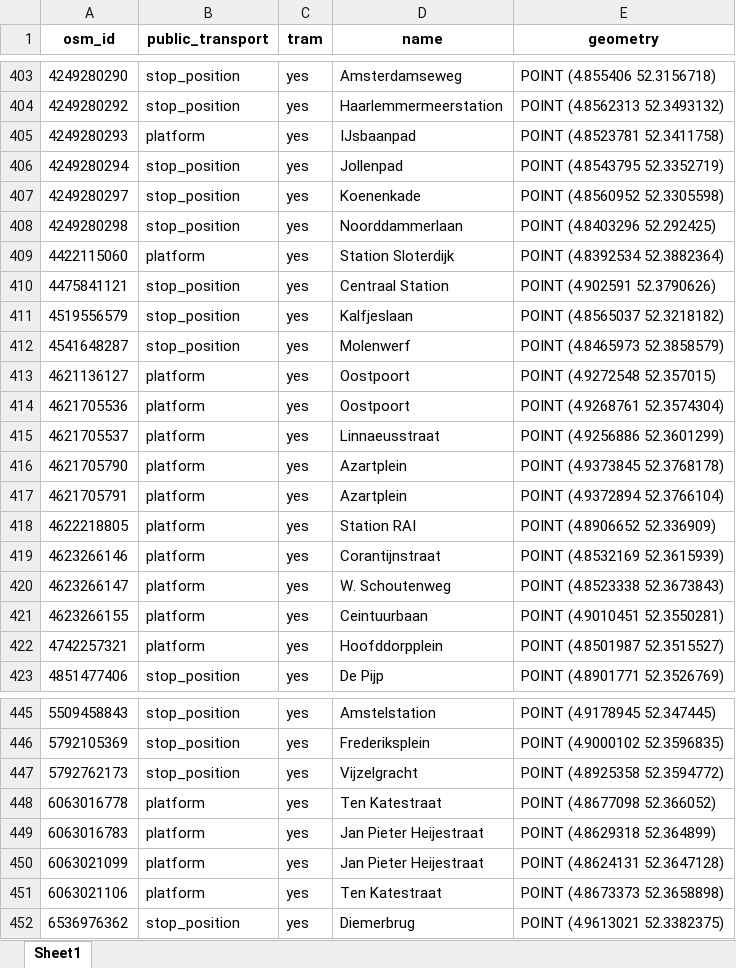
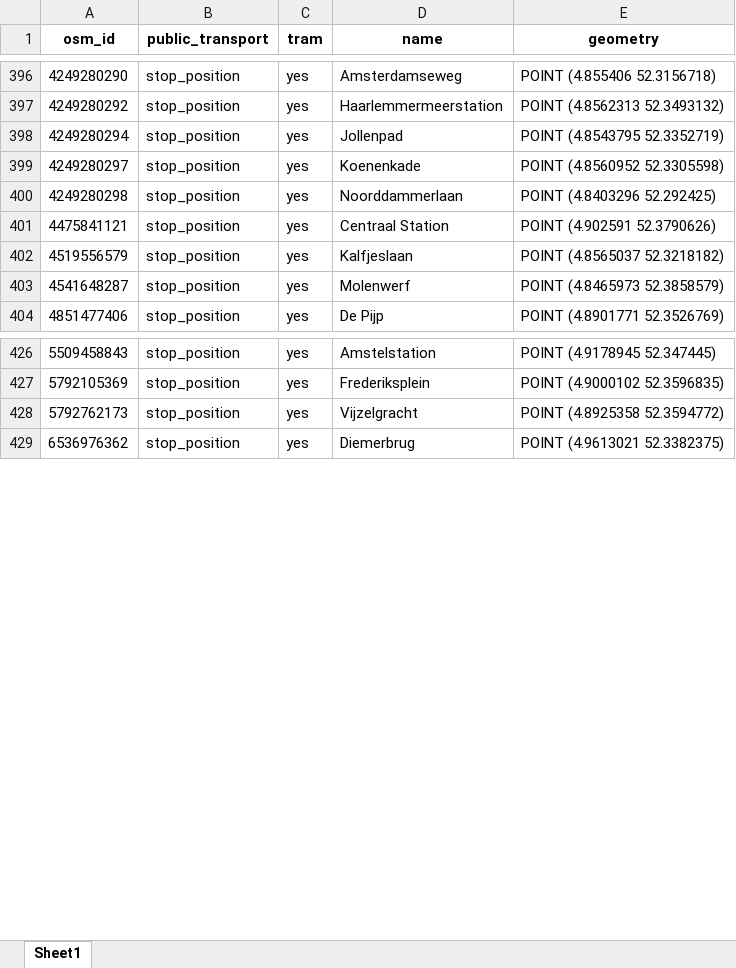
Before and after one commit to SYuGao/uvmt, an Excel workbook: notebooks/am_all_tram_stations0.xlsx, sheet Sheet1, drawn as a sheet; only a part is shown, gaps mark what is left out; values as stored, in another font and other column widths than the file's, no borders; the diff covers the shown part only; the diff names each change by its address in the sheet, - before the commit and + after, or states it on an @@ line.

```diff
--- a/notebooks/am_all_tram_stations0.xlsx (sheet Sheet1)
+++ b/notebooks/am_all_tram_stations0.xlsx (sheet Sheet1)
-row 405: 4249280293 | platform | yes | IJsbaanpad | POINT (4.8523781 52.3411758)
-row 409: 4422115060 | platform | yes | Station Sloterdijk | POINT (4.8392534 52.3882364)
-row 413: 4621136127 | platform | yes | Oostpoort | POINT (4.9272548 52.357015)
-row 414: 4621705536 | platform | yes | Oostpoort | POINT (4.9268761 52.3574304)
-row 415: 4621705537 | platform | yes | Linnaeusstraat | POINT (4.9256886 52.3601299)
-row 416: 4621705790 | platform | yes | Azartplein | POINT (4.9373845 52.3768178)
-row 417: 4621705791 | platform | yes | Azartplein | POINT (4.9372894 52.3766104)
-row 418: 4622218805 | platform | yes | Station RAI | POINT (4.8906652 52.336909)
-row 419: 4623266146 | platform | yes | Corantijnstraat | POINT (4.8532169 52.3615939)
-row 420: 4623266147 | platform | yes | W. Schoutenweg | POINT (4.8523338 52.3673843)
-row 421: 4623266155 | platform | yes | Ceintuurbaan | POINT (4.9010451 52.3550281)
-row 422: 4742257321 | platform | yes | Hoofddorpplein | POINT (4.8501987 52.3515527)
-row 448: 6063016778 | platform | yes | Ten Katestraat | POINT (4.8677098 52.366052)
-row 449: 6063016783 | platform | yes | Jan Pieter Heijestraat | POINT (4.8629318 52.364899)
-row 450: 6063021099 | platform | yes | Jan Pieter Heijestraat | POINT (4.8624131 52.3647128)
-row 451: 6063021106 | platform | yes | Ten Katestraat | POINT (4.8673373 52.3658898)
```
Also changed, not shown: 37 removed rows elsewhere in this sheet, notebooks/am_all_railway_stations.xlsx, notebooks/am_all_railway_stations0.xlsx, 5 other files.
